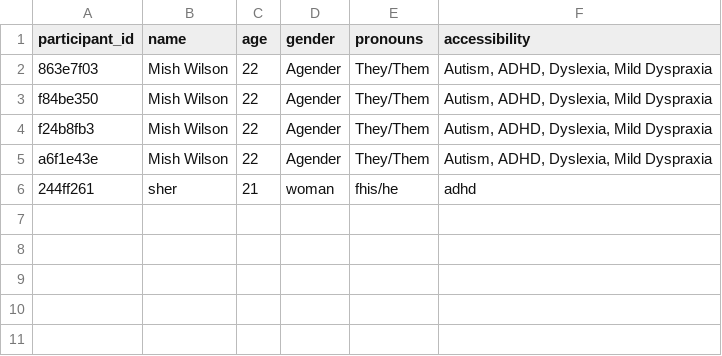
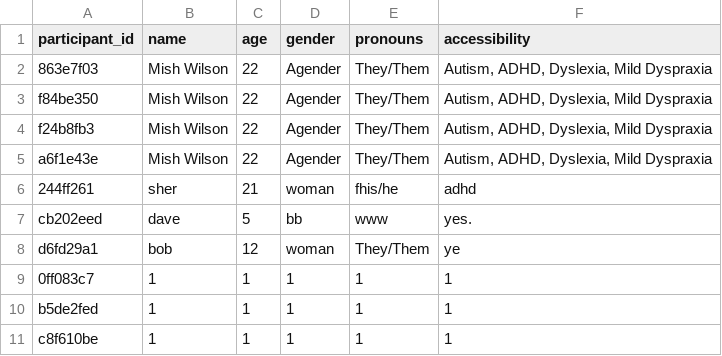
Before and after one commit to mishwilso/Accessible_Authentication, a CSV file: demographics.csv, drawn as a sheet; the diff names each change by its address in the sheet, - before the commit and + after, or states it on an @@ line.

```diff
--- a/demographics.csv
+++ b/demographics.csv
+row 7: cb202eed | dave | 5 | bb | www | yes.
+row 8: d6fd29a1 | bob | 12 | woman | They/Them | ye
+row 9: 0ff083c7 | 1 | 1 | 1 | 1 | 1
+row 10: b5de2fed | 1 | 1 | 1 | 1 | 1
+row 11: c8f610be | 1 | 1 | 1 | 1 | 1
```
Also changed, not shown: password_timings.csv, 1 other file.
